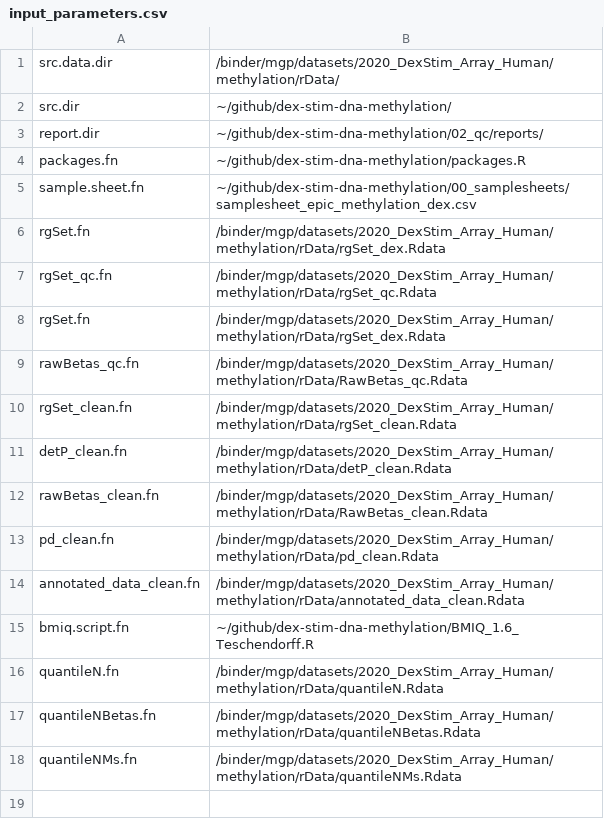
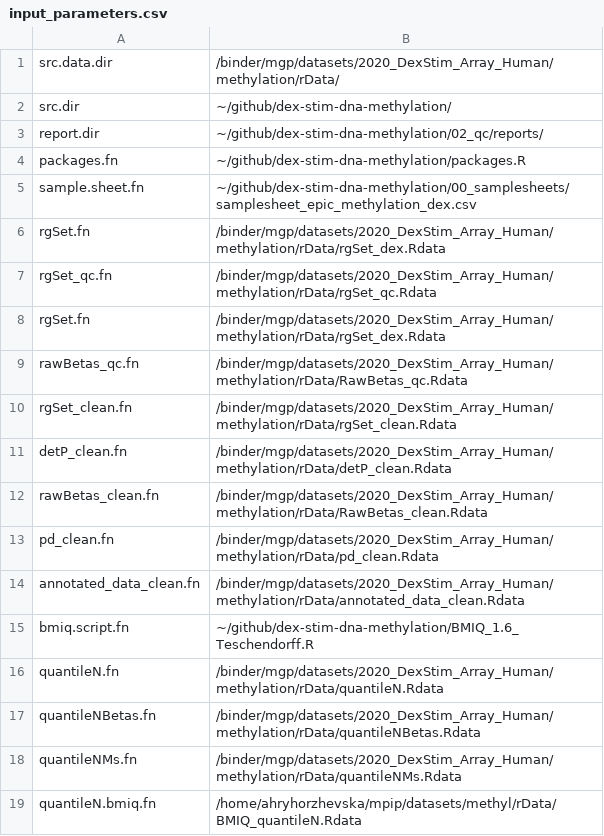
Before and after one commit to cellmapslab/dex-stim-dna-methylation, a CSV file: input_parameters.csv, drawn as a sheet; the diff names each change by its address in the sheet, - before the commit and + after, or states it on an @@ line.

Commit message:
quantNBetas computed

```diff
--- a/input_parameters.csv
+++ b/input_parameters.csv
+row 19: quantileN.bmiq.fn | /home/ahryhorzhevska/mpip/datasets/methyl/rData/BMIQ_quantileN.Rdata
```
Also changed, not shown: 4 other files.
